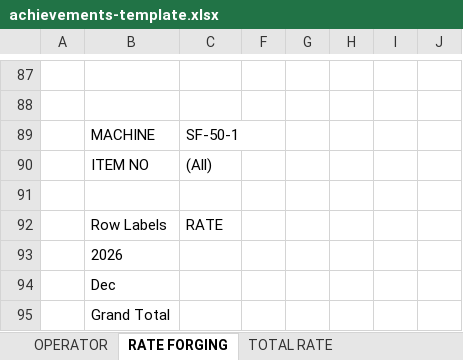
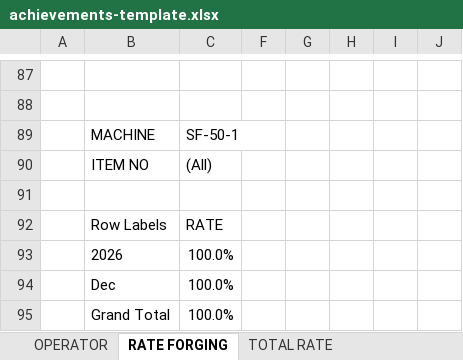
Before and after one commit to fajarilf/kcf-mc-monitoring, an Excel workbook: src/lib/template/achievements-template.xlsx, sheet RATE FORGING, drawn as a sheet; only a part is shown, gaps mark what is left out; values as stored, in another font and other column widths than the file's, no borders; charts and pictures not drawn; the diff covers the shown part only; the diff names each change by its address in the sheet, - before the commit and + after, or states it on an @@ line.

```diff
--- a/src/lib/template/achievements-template.xlsx (sheet RATE FORGING)
+++ b/src/lib/template/achievements-template.xlsx (sheet RATE FORGING)
-C93:C95: (empty)
+C93:C95: 100.0%
```
Also changed, not shown: 4 added rows, 4 removed rows and 20 edited cells elsewhere in this sheet, sheet OPERATOR, sheet Achievements Forging, sheet TOTAL RATE, hidden cells, charts or pictures, 3 other files.
